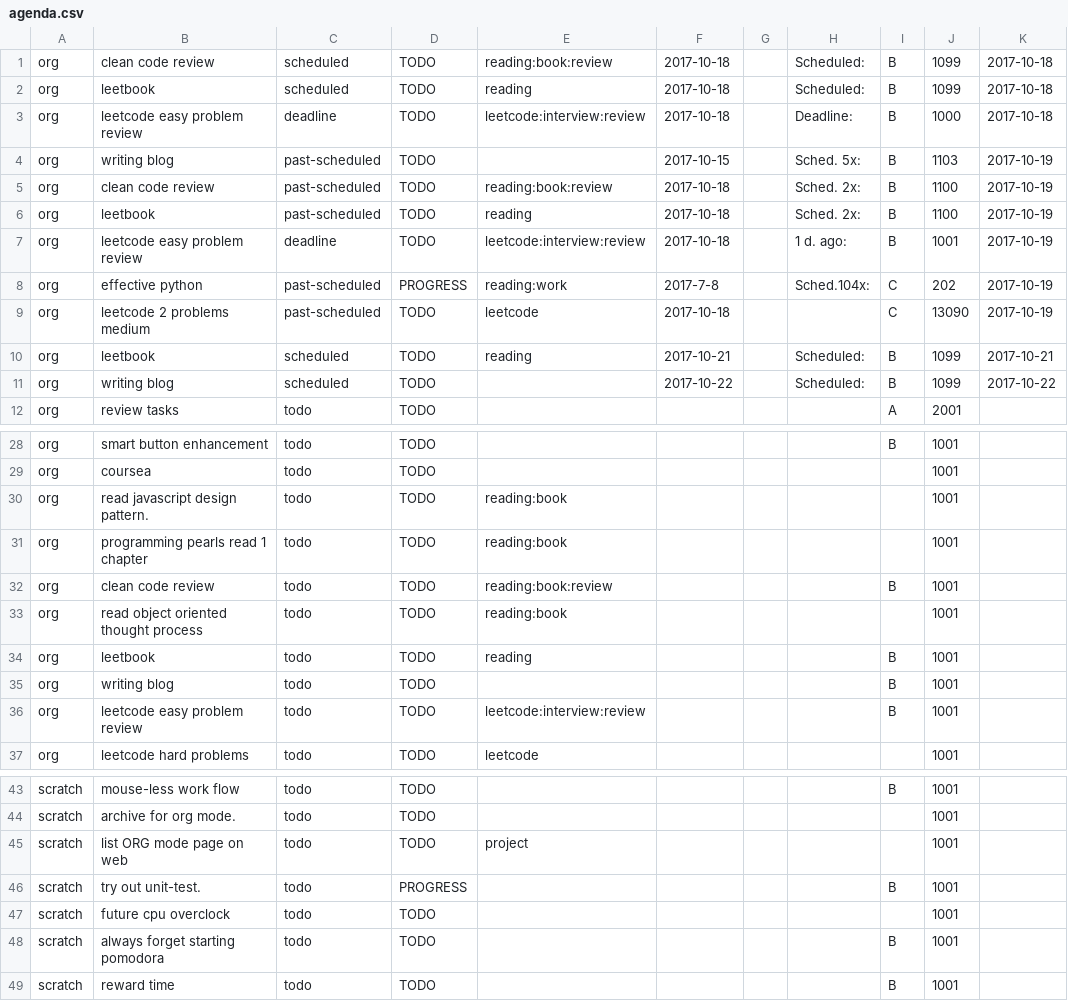
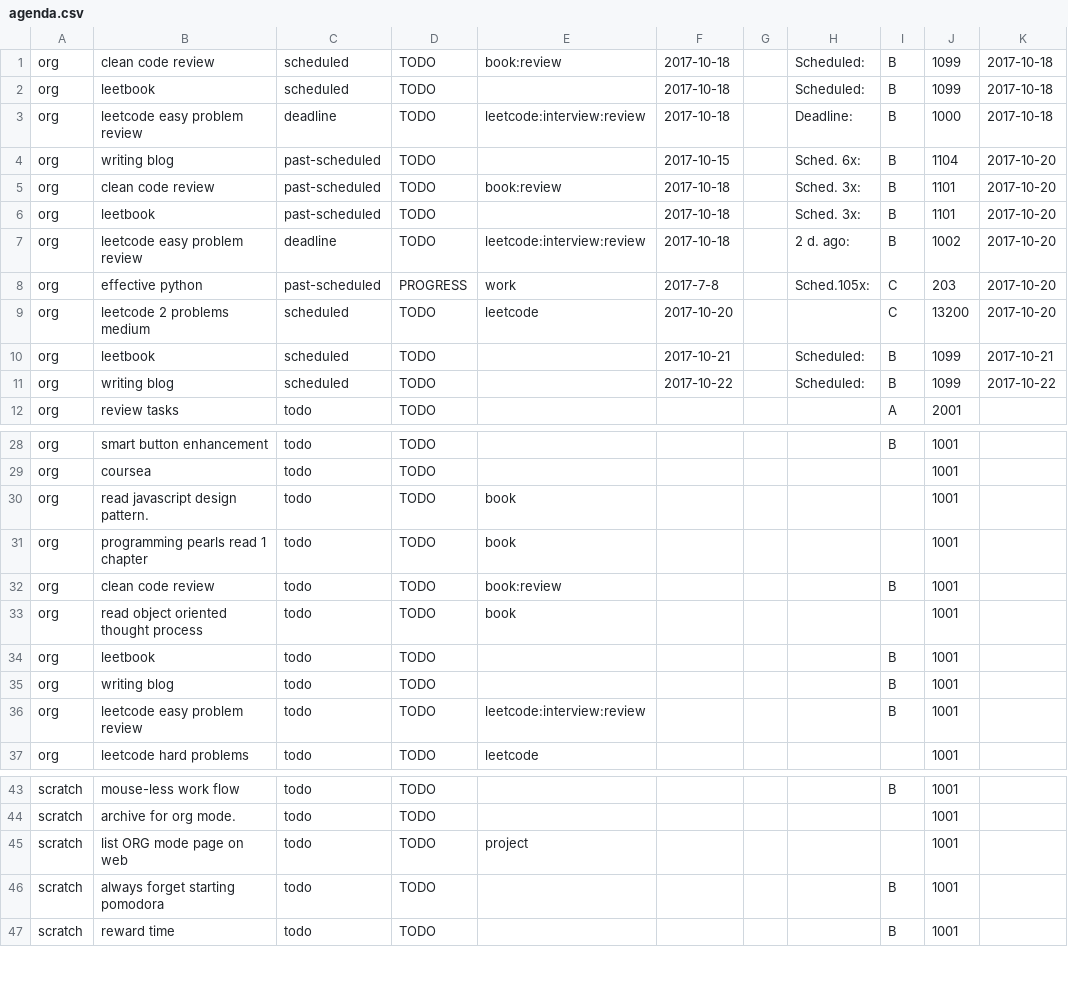
Before and after one commit to ggppwx/note, a CSV file: csv/agenda.csv, drawn as a sheet; only a part is shown, gaps mark what is left out; the diff covers the shown part only.

Commit message:
force push file csv/*

```diff
--- a/csv/agenda.csv
+++ b/csv/agenda.csv
@@ -1,11 +1,11 @@
-org,clean code review,scheduled,TODO,reading:book:review,2017-10-18,,Scheduled:,B,1099,2017-10-18
-org,leetbook,scheduled,TODO,reading,2017-10-18,,Scheduled:,B,1099,2017-10-18
+org,clean code review,scheduled,TODO,book:review,2017-10-18,,Scheduled:,B,1099,2017-10-18
+org,leetbook,scheduled,TODO,,2017-10-18,,Scheduled:,B,1099,2017-10-18
 org,leetcode easy problem review,deadline,TODO,leetcode:interview:review,2017-10-18,,Deadline:,B,1000,2017-10-18
-org,writing blog,past-scheduled,TODO,,2017-10-15,,Sched. 5x:,B,1103,2017-10-19
-org,clean code review,past-scheduled,TODO,reading:book:review,2017-10-18,,Sched. 2x:,B,1100,2017-10-19
-org,leetbook,past-scheduled,TODO,reading,2017-10-18,,Sched. 2x:,B,1100,2017-10-19
-org,leetcode easy problem review,deadline,TODO,leetcode:interview:review,2017-10-18,,1 d. ago:,B,1001,2017-10-19
-org,effective python,past-scheduled,PROGRESS,reading:work,2017-7-8,,Sched.104x:,C,202,2017-10-19
-org,leetcode 2 problems medium,past-scheduled,TODO,leetcode,2017-10-18,,,C,13090,2017-10-19
-org,leetbook,scheduled,TODO,reading,2017-10-21,,Scheduled:,B,1099,2017-10-21
+org,writing blog,past-scheduled,TODO,,2017-10-15,,Sched. 6x:,B,1104,2017-10-20
+org,clean code review,past-scheduled,TODO,book:review,2017-10-18,,Sched. 3x:,B,1101,2017-10-20
+org,leetbook,past-scheduled,TODO,,2017-10-18,,Sched. 3x:,B,1101,2017-10-20
+org,leetcode easy problem review,deadline,TODO,leetcode:interview:review,2017-10-18,,2 d. ago:,B,1002,2017-10-20
+org,effective python,past-scheduled,PROGRESS,work,2017-7-8,,Sched.105x:,C,203,2017-10-20
+org,leetcode 2 problems medium,scheduled,TODO,leetcode,2017-10-20,,,C,13200,2017-10-20
+org,leetbook,scheduled,TODO,,2017-10-21,,Scheduled:,B,1099,2017-10-21
 org,writing blog,scheduled,TODO,,2017-10-22,,Scheduled:,B,1099,2017-10-22
@@ -29,7 +29,7 @@ org,smart button enhancement,todo,TODO,,,,,B,1001,
 org,coursea,todo,TODO,,,,,,1001,
-org,read javascript design pattern.,todo,TODO,reading:book,,,,,1001,
-org,programming pearls read 1 chapter,todo,TODO,reading:book,,,,,1001,
-org,clean code review,todo,TODO,reading:book:review,,,,B,1001,
-org,read object oriented thought process,todo,TODO,reading:book,,,,,1001,
-org,leetbook,todo,TODO,reading,,,,B,1001,
+org,read javascript design pattern.,todo,TODO,book,,,,,1001,
+org,programming pearls read 1 chapter,todo,TODO,book,,,,,1001,
+org,clean code review,todo,TODO,book:review,,,,B,1001,
+org,read object oriented thought process,todo,TODO,book,,,,,1001,
+org,leetbook,todo,TODO,,,,,B,1001,
 org,writing blog,todo,TODO,,,,,B,1001,
@@ -45,4 +45,2 @@ scratch,archive for org mode.,todo,TODO,,,,,,1001,
 scratch,list ORG mode page on web,todo,TODO,project,,,,,1001,
-scratch,try out unit-test.,todo,PROGRESS,,,,,B,1001,
-scratch,future cpu overclock,todo,TODO,,,,,,1001,
 scratch,always forget starting pomodora,todo,TODO,,,,,B,1001,
```
Also changed, not shown: 4 edited cells elsewhere in this file.
